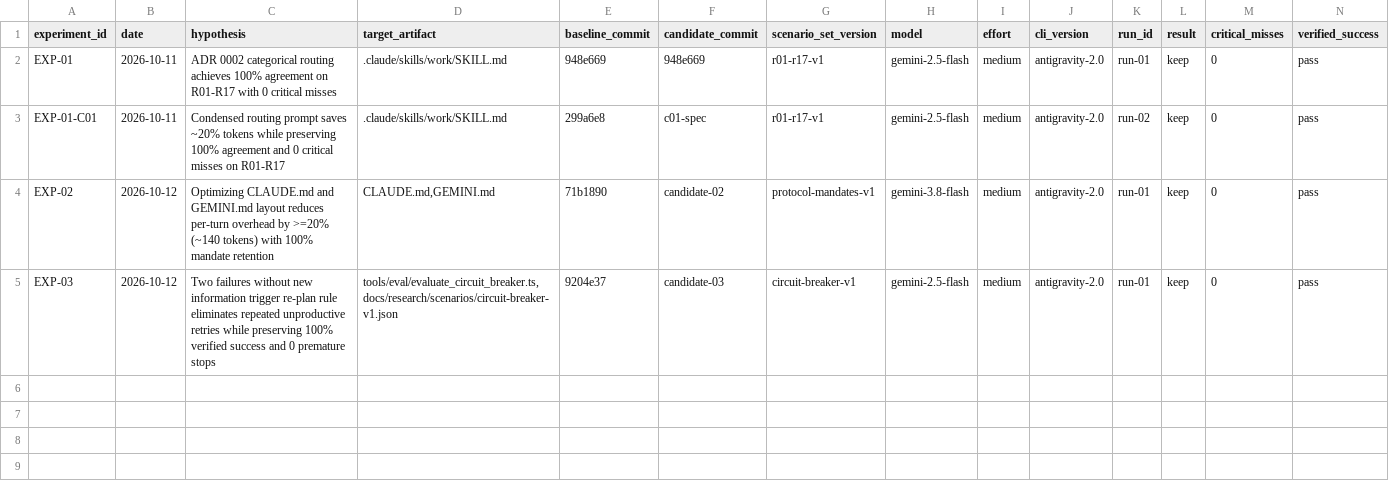
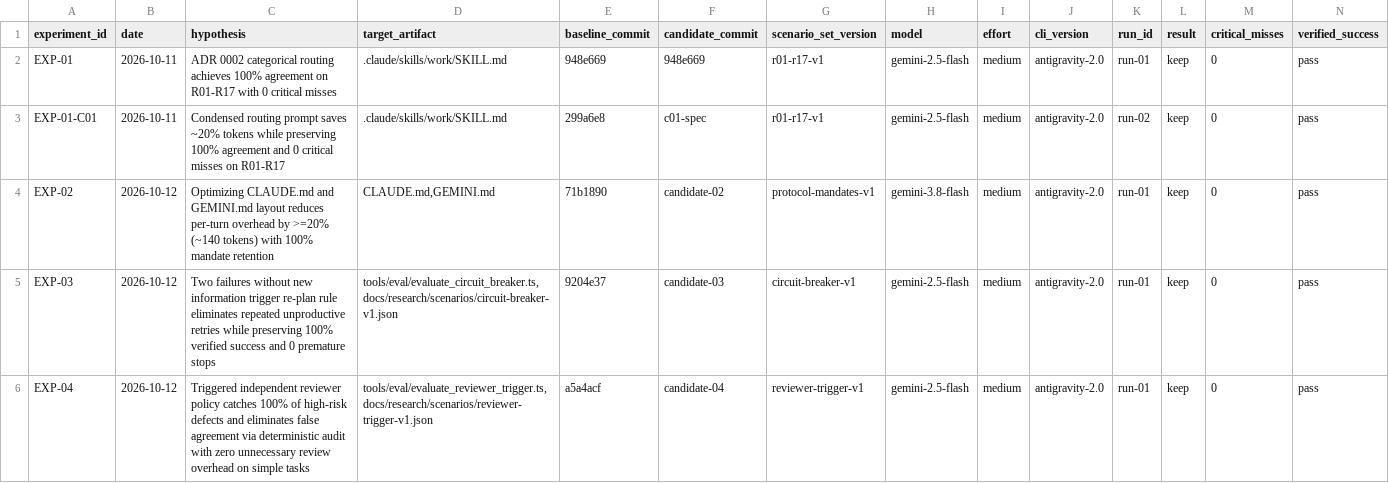
Before and after one commit to EduardoShibukawa/G-Inga, a TSV file: records/autoresearch-ledger.tsv, drawn as a sheet; only a part is shown; rows hold the shown columns only; the diff names each change by its address in the sheet, - before the commit and + after, or states it on an @@ line.

Commit message:
feat(autoresearch): implement EXP-04 independent reviewer trigger policy

```diff
--- a/records/autoresearch-ledger.tsv
+++ b/records/autoresearch-ledger.tsv
+row 6: EXP-04 | 2026-10-12 | Triggered independent reviewer policy catches 100% of high-risk defects and eliminates false agreement via deterministic audit with zero unnecessary review overhead on simple tasks | tools/eval/evaluate_reviewer_trigger.ts,docs/research/scenarios/reviewer-trigger-v1.json | a5a4acf | candidate-04 | reviewer-trigger-v1 | gemini-2.5-flash | medium | antigravity-2.0 | run-01 | keep | 0 | pass
```
Also changed, not shown: 3 other files.
